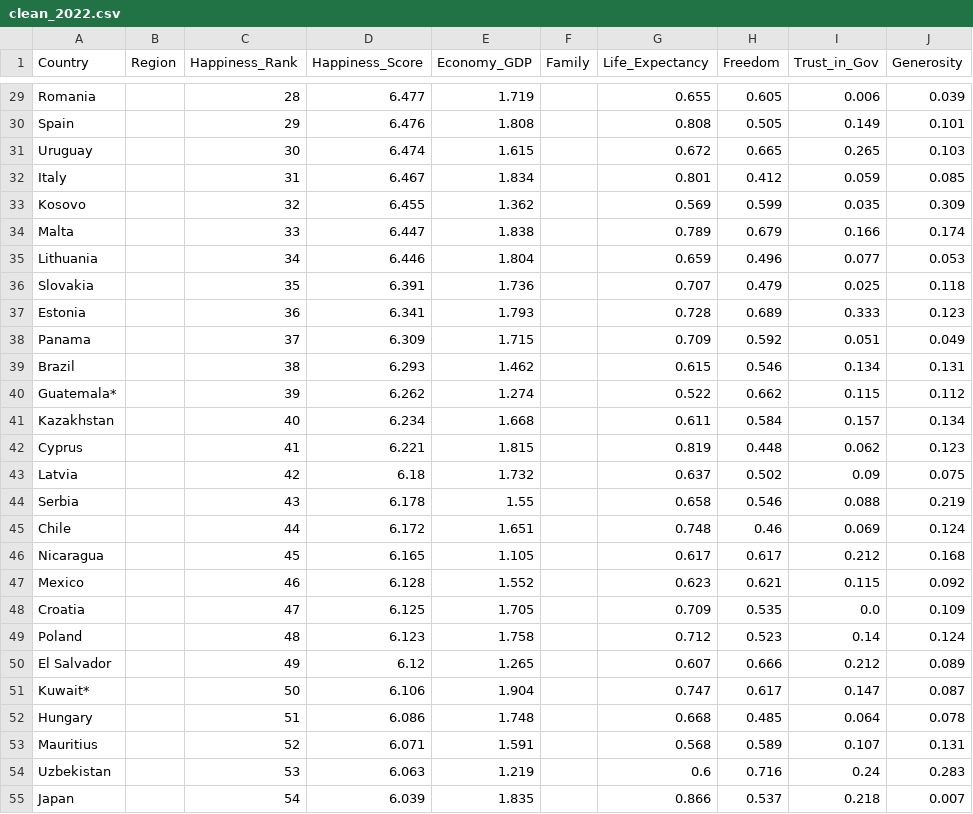
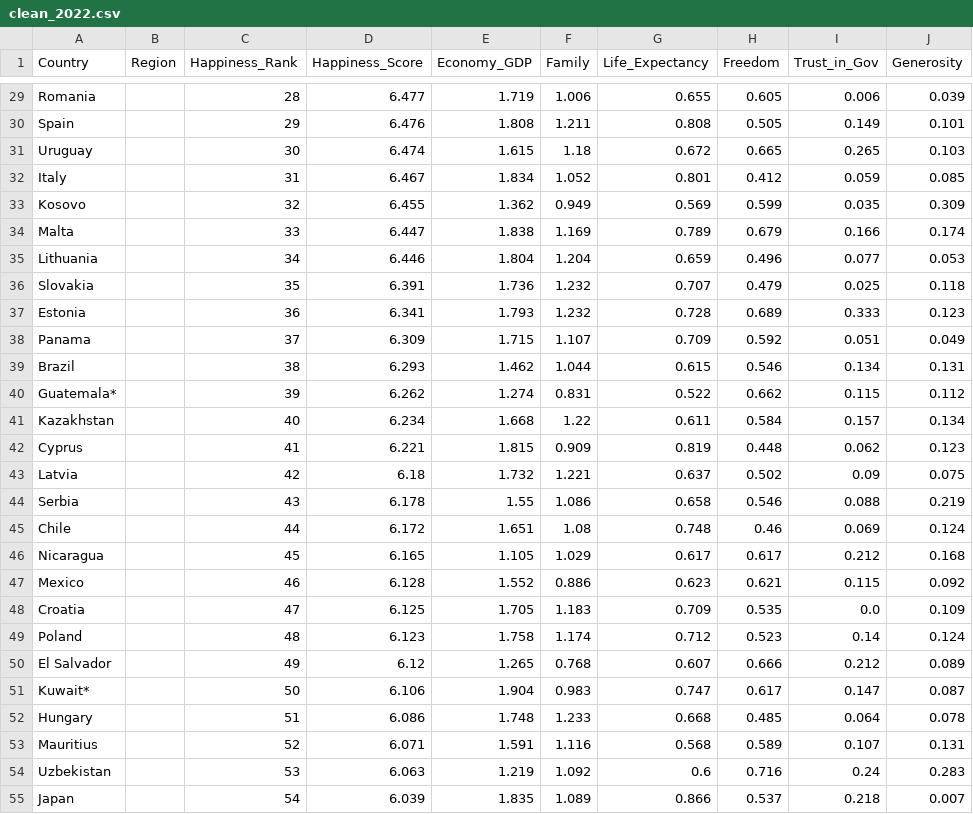
Before and after one commit to dafreibe74/GRPONE-The_Eddies, a CSV file: data/clean_2022.csv, drawn as a sheet; only a part is shown, gaps mark what is left out; the diff covers the shown part only; the diff names each change by its address in the sheet, - before the commit and + after, or states it on an @@ line.

Commit message:
Fixed 'Family' column in 2022 csv

```diff
--- a/data/clean_2022.csv
+++ b/data/clean_2022.csv
-F29 (Family): (empty)
+F29 (Family): 1.006
-F30 (Family): (empty)
+F30 (Family): 1.211
-F31 (Family): (empty)
+F31 (Family): 1.18
-F32 (Family): (empty)
+F32 (Family): 1.052
-F33 (Family): (empty)
+F33 (Family): 0.949
-F34 (Family): (empty)
+F34 (Family): 1.169
-F35 (Family): (empty)
+F35 (Family): 1.204
-F36:F37 (Family): (empty)
+F36:F37 (Family): 1.232
-F38 (Family): (empty)
+F38 (Family): 1.107
-F39 (Family): (empty)
+F39 (Family): 1.044
-F40 (Family): (empty)
+F40 (Family): 0.831
-F41 (Family): (empty)
+F41 (Family): 1.22
-F42 (Family): (empty)
+F42 (Family): 0.909
-F43 (Family): (empty)
+F43 (Family): 1.221
-F44 (Family): (empty)
+F44 (Family): 1.086
-F45 (Family): (empty)
+F45 (Family): 1.08
-F46 (Family): (empty)
+F46 (Family): 1.029
-F47 (Family): (empty)
+F47 (Family): 0.886
-F48 (Family): (empty)
+F48 (Family): 1.183
-F49 (Family): (empty)
+F49 (Family): 1.174
-F50 (Family): (empty)
+F50 (Family): 0.768
-F51 (Family): (empty)
+F51 (Family): 0.983
-F52 (Family): (empty)
+F52 (Family): 1.233
-F53 (Family): (empty)
+F53 (Family): 1.116
-F54 (Family): (empty)
+F54 (Family): 1.092
-F55 (Family): (empty)
+F55 (Family): 1.089
```
Also changed, not shown: 119 edited cells elsewhere in this file, 1 other file.
